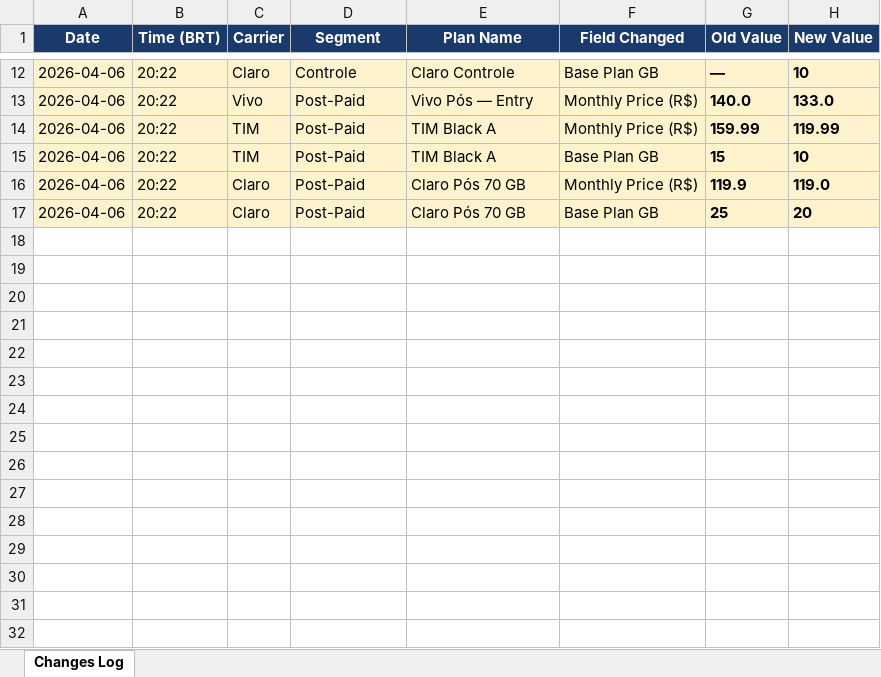
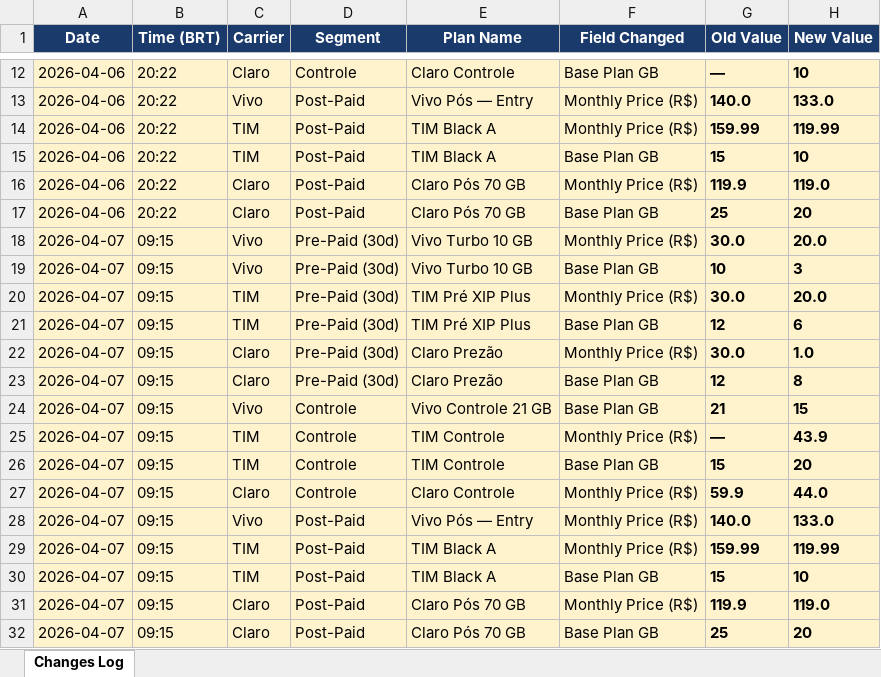
Before and after one commit to oripsus1509/telecom-tracker, an Excel workbook: data/changelog.xlsx, sheet Changes Log, drawn as a sheet; only a part is shown, gaps mark what is left out; values as stored, in another font and other column widths than the file's, no borders; the diff names each change by its address in the sheet, - before the commit and + after, or states it on an @@ line.

```diff
--- a/data/changelog.xlsx (sheet Changes Log)
+++ b/data/changelog.xlsx (sheet Changes Log)
+row 18: 2026-04-07 | 09:15 | Vivo | Pre-Paid (30d) | Vivo Turbo 10 GB | Monthly Price (R$) | 30.0 | 20.0
+row 19: 2026-04-07 | 09:15 | Vivo | Pre-Paid (30d) | Vivo Turbo 10 GB | Base Plan GB | 10 | 3
+row 20: 2026-04-07 | 09:15 | TIM | Pre-Paid (30d) | TIM Pré XIP Plus | Monthly Price (R$) | 30.0 | 20.0
+row 21: 2026-04-07 | 09:15 | TIM | Pre-Paid (30d) | TIM Pré XIP Plus | Base Plan GB | 12 | 6
+row 22: 2026-04-07 | 09:15 | Claro | Pre-Paid (30d) | Claro Prezão | Monthly Price (R$) | 30.0 | 1.0
+row 23: 2026-04-07 | 09:15 | Claro | Pre-Paid (30d) | Claro Prezão | Base Plan GB | 12 | 8
+row 24: 2026-04-07 | 09:15 | Vivo | Controle | Vivo Controle 21 GB | Base Plan GB | 21 | 15
+row 25: 2026-04-07 | 09:15 | TIM | Controle | TIM Controle | Monthly Price (R$) | — | 43.9
+row 26: 2026-04-07 | 09:15 | TIM | Controle | TIM Controle | Base Plan GB | 15 | 20
+row 27: 2026-04-07 | 09:15 | Claro | Controle | Claro Controle | Monthly Price (R$) | 59.9 | 44.0
+row 28: 2026-04-07 | 09:15 | Vivo | Post-Paid | Vivo Pós — Entry | Monthly Price (R$) | 140.0 | 133.0
+row 29: 2026-04-07 | 09:15 | TIM | Post-Paid | TIM Black A | Monthly Price (R$) | 159.99 | 119.99
+row 30: 2026-04-07 | 09:15 | TIM | Post-Paid | TIM Black A | Base Plan GB | 15 | 10
+row 31: 2026-04-07 | 09:15 | Claro | Post-Paid | Claro Pós 70 GB | Monthly Price (R$) | 119.9 | 119.0
+row 32: 2026-04-07 | 09:15 | Claro | Post-Paid | Claro Pós 70 GB | Base Plan GB | 25 | 20
```
Also changed, not shown: 1 other file.
